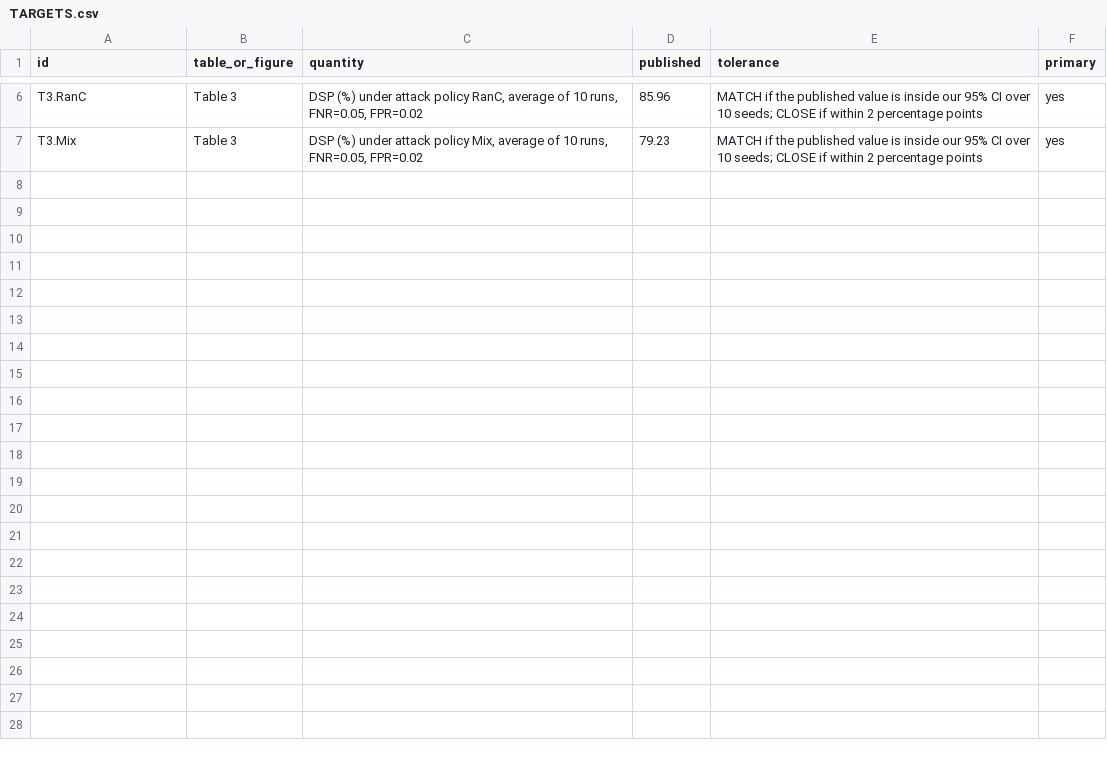
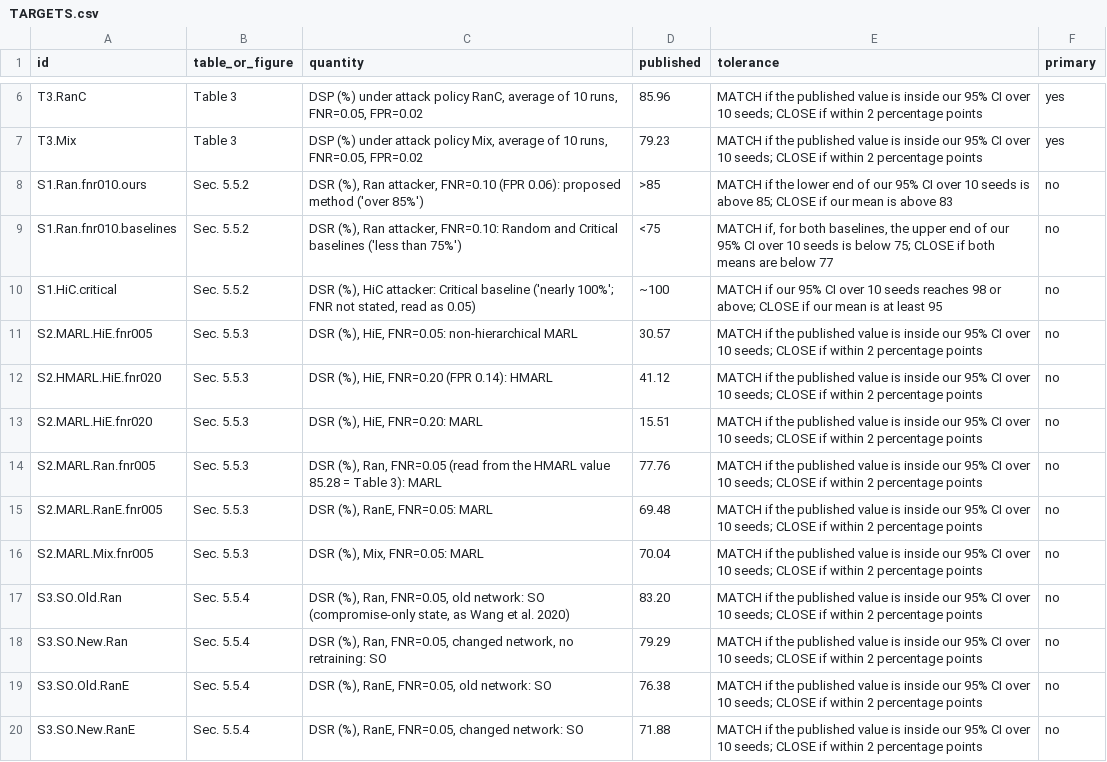
Before and after one commit to roy601/TEMARL, a CSV file: reproductions/hawkeyes2025/TARGETS.csv, drawn as a sheet; only a part is shown, gaps mark what is left out; the diff covers the shown part only.

```diff
--- a/reproductions/hawkeyes2025/TARGETS.csv
+++ b/reproductions/hawkeyes2025/TARGETS.csv
@@ -7 +7,14 @@ T3.RanC,Table 3,"DSP (%) under attack policy RanC, average of 10 runs, FNR=0.05,
 T3.Mix,Table 3,"DSP (%) under attack policy Mix, average of 10 runs, FNR=0.05, FPR=0.02",79.23,MATCH if the published value is inside our 95% CI over 10 seeds; CLOSE if within 2 percentage points,yes
+S1.Ran.fnr010.ours,Sec. 5.5.2,"DSR (%), Ran attacker, FNR=0.10 (FPR 0.06): proposed method ('over 85%')",>85,MATCH if the lower end of our 95% CI over 10 seeds is above 85; CLOSE if our mean is above 83,no
+S1.Ran.fnr010.baselines,Sec. 5.5.2,"DSR (%), Ran attacker, FNR=0.10: Random and Critical baselines ('less than 75%')",<75,"MATCH if, for both baselines, the upper end of our 95% CI over 10 seeds is below 75; CLOSE if both means are below 77",no
+S1.HiC.critical,Sec. 5.5.2,"DSR (%), HiC attacker: Critical baseline ('nearly 100%'; FNR not stated, read as 0.05)",~100,MATCH if our 95% CI over 10 seeds reaches 98 or above; CLOSE if our mean is at least 95,no
+S2.MARL.HiE.fnr005,Sec. 5.5.3,"DSR (%), HiE, FNR=0.05: non-hierarchical MARL",30.57,MATCH if the published value is inside our 95% CI over 10 seeds; CLOSE if within 2 percentage points,no
+S2.HMARL.HiE.fnr020,Sec. 5.5.3,"DSR (%), HiE, FNR=0.20 (FPR 0.14): HMARL",41.12,MATCH if the published value is inside our 95% CI over 10 seeds; CLOSE if within 2 percentage points,no
+S2.MARL.HiE.fnr020,Sec. 5.5.3,"DSR (%), HiE, FNR=0.20: MARL",15.51,MATCH if the published value is inside our 95% CI over 10 seeds; CLOSE if within 2 percentage points,no
+S2.MARL.Ran.fnr005,Sec. 5.5.3,"DSR (%), Ran, FNR=0.05 (read from the HMARL value 85.28 = Table 3): MARL",77.76,MATCH if the published value is inside our 95% CI over 10 seeds; CLOSE if within 2 percentage points,no
+S2.MARL.RanE.fnr005,Sec. 5.5.3,"DSR (%), RanE, FNR=0.05: MARL",69.48,MATCH if the published value is inside our 95% CI over 10 seeds; CLOSE if within 2 percentage points,no
+S2.MARL.Mix.fnr005,Sec. 5.5.3,"DSR (%), Mix, FNR=0.05: MARL",70.04,MATCH if the published value is inside our 95% CI over 10 seeds; CLOSE if within 2 percentage points,no
+S3.SO.Old.Ran,Sec. 5.5.4,"DSR (%), Ran, FNR=0.05, old network: SO (compromise-only state, as Wang et al. 2020)",83.20,MATCH if the published value is inside our 95% CI over 10 seeds; CLOSE if within 2 percentage points,no
+S3.SO.New.Ran,Sec. 5.5.4,"DSR (%), Ran, FNR=0.05, changed network, no retraining: SO",79.29,MATCH if the published value is inside our 95% CI over 10 seeds; CLOSE if within 2 percentage points,no
+S3.SO.Old.RanE,Sec. 5.5.4,"DSR (%), RanE, FNR=0.05, old network: SO",76.38,MATCH if the published value is inside our 95% CI over 10 seeds; CLOSE if within 2 percentage points,no
+S3.SO.New.RanE,Sec. 5.5.4,"DSR (%), RanE, FNR=0.05, changed network: SO",71.88,MATCH if the published value is inside our 95% CI over 10 seeds; CLOSE if within 2 percentage points,no
```
Also changed, not shown: 12 added rows elsewhere in this file, 2 other files.
